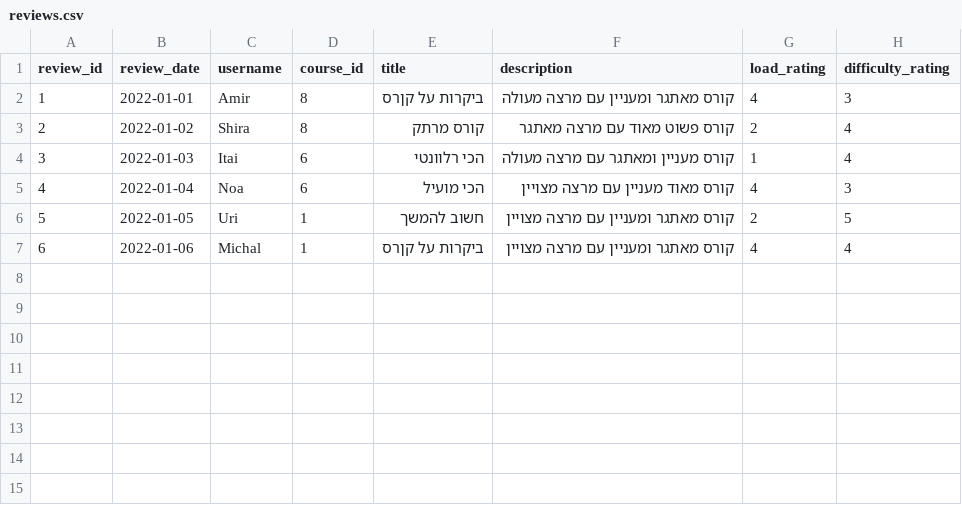
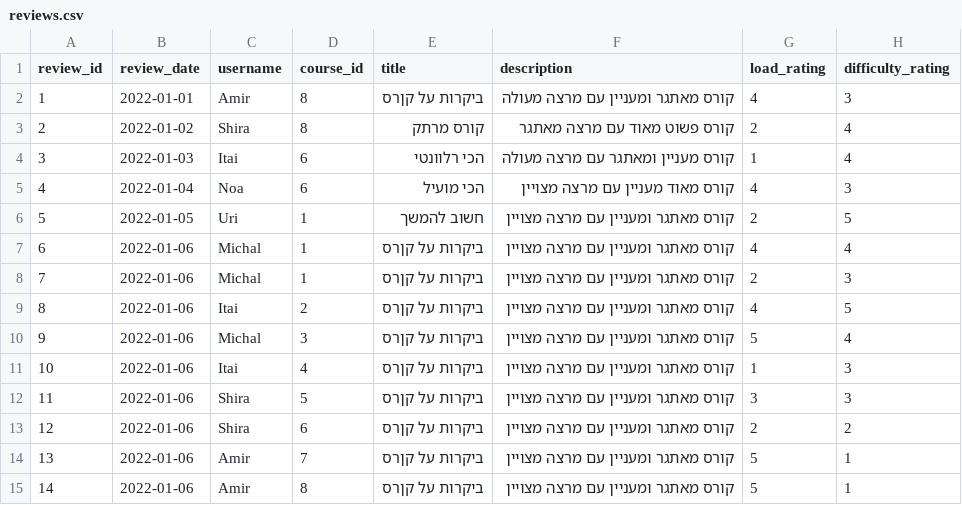
Before and after one commit to DolevSol/Web_316297480, a CSV file: database/CSV/reviews.csv, drawn as a sheet; the diff names each change by its address in the sheet, - before the commit and + after, or states it on an @@ line.

```diff
--- a/database/CSV/reviews.csv
+++ b/database/CSV/reviews.csv
+row 8: 7 | 2022-01-06 | Michal | 1 | ביקרות על קןרס | קורס מאתגר ומעניין עם מרצה מצויין | 2 | 3
+row 9: 8 | 2022-01-06 | Itai | 2 | ביקרות על קןרס | קורס מאתגר ומעניין עם מרצה מצויין | 4 | 5
+row 10: 9 | 2022-01-06 | Michal | 3 | ביקרות על קןרס | קורס מאתגר ומעניין עם מרצה מצויין | 5 | 4
+row 11: 10 | 2022-01-06 | Itai | 4 | ביקרות על קןרס | קורס מאתגר ומעניין עם מרצה מצויין | 1 | 3
+row 12: 11 | 2022-01-06 | Shira | 5 | ביקרות על קןרס | קורס מאתגר ומעניין עם מרצה מצויין | 3 | 3
+row 13: 12 | 2022-01-06 | Shira | 6 | ביקרות על קןרס | קורס מאתגר ומעניין עם מרצה מצויין | 2 | 2
+row 14: 13 | 2022-01-06 | Amir | 7 | ביקרות על קןרס | קורס מאתגר ומעניין עם מרצה מצויין | 5 | 1
+row 15: 14 | 2022-01-06 | Amir | 8 | ביקרות על קןרס | קורס מאתגר ומעניין עם מרצה מצויין | 5 | 1
```
Also changed, not shown: database/CSV/CourseInstances.csv, 1 other file.
